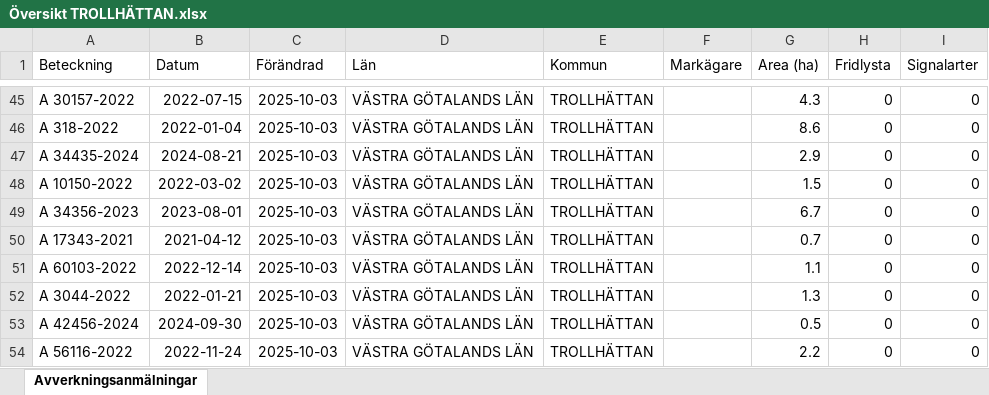
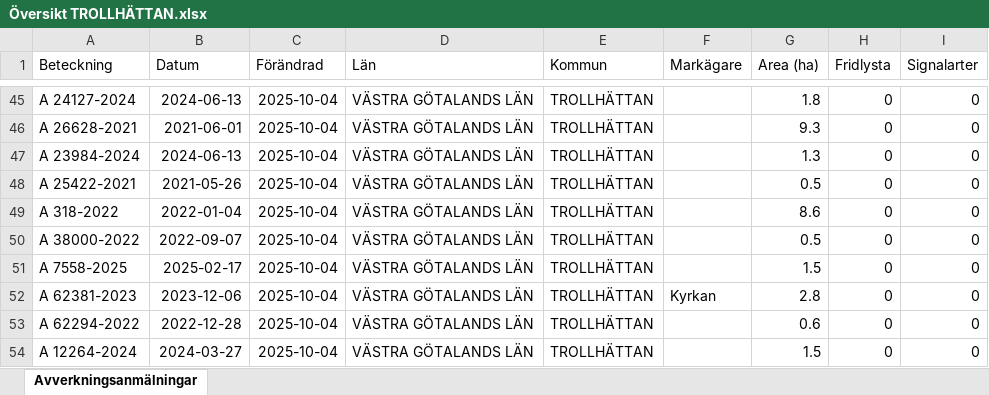
Before and after one commit to klasma/Logging_1488, an Excel workbook: Översikt TROLLHÄTTAN.xlsx, sheet Avverkningsanmälningar, drawn as a sheet; only a part is shown, gaps mark what is left out; values as stored, in another font and other column widths than the file's, no borders; the diff covers the shown part only; the diff names each change by its address in the sheet, - before the commit and + after, or states it on an @@ line.

```diff
--- a/Översikt TROLLHÄTTAN.xlsx (sheet Avverkningsanmälningar)
+++ b/Översikt TROLLHÄTTAN.xlsx (sheet Avverkningsanmälningar)
-A45 (Beteckning): A 30157-2022
+A45 (Beteckning): A 24127-2024
-B45 (Datum): 2022-07-15
+B45 (Datum): 2024-06-13
-C45:C54 (Förändrad): 2025-10-03
+C45:C54 (Förändrad): 2025-10-04
-G45 (Area (ha)): 4.3
+G45 (Area (ha)): 1.8
-A46 (Beteckning): A 318-2022
+A46 (Beteckning): A 26628-2021
-B46 (Datum): 2022-01-04
+B46 (Datum): 2021-06-01
-G46 (Area (ha)): 8.6
+G46 (Area (ha)): 9.3
-A47 (Beteckning): A 34435-2024
+A47 (Beteckning): A 23984-2024
-B47 (Datum): 2024-08-21
+B47 (Datum): 2024-06-13
-G47 (Area (ha)): 2.9
+G47 (Area (ha)): 1.3
-A48 (Beteckning): A 10150-2022
+A48 (Beteckning): A 25422-2021
-B48 (Datum): 2022-03-02
+B48 (Datum): 2021-05-26
-G48 (Area (ha)): 1.5
+G48 (Area (ha)): 0.5
-A49 (Beteckning): A 34356-2023
+A49 (Beteckning): A 318-2022
-B49 (Datum): 2023-08-01
+B49 (Datum): 2022-01-04
-G49 (Area (ha)): 6.7
+G49 (Area (ha)): 8.6
-A50 (Beteckning): A 17343-2021
+A50 (Beteckning): A 38000-2022
-B50 (Datum): 2021-04-12
+B50 (Datum): 2022-09-07
-G50 (Area (ha)): 0.7
+G50 (Area (ha)): 0.5
-A51 (Beteckning): A 60103-2022
+A51 (Beteckning): A 7558-2025
-B51 (Datum): 2022-12-14
+B51 (Datum): 2025-02-17
-G51 (Area (ha)): 1.1
+G51 (Area (ha)): 1.5
-A52 (Beteckning): A 3044-2022
+A52 (Beteckning): A 62381-2023
-B52 (Datum): 2022-01-21
+B52 (Datum): 2023-12-06
-F52 (Markägare): (empty)
+F52 (Markägare): Kyrkan
-G52 (Area (ha)): 1.3
+G52 (Area (ha)): 2.8
-A53 (Beteckning): A 42456-2024
+A53 (Beteckning): A 62294-2022
-B53 (Datum): 2024-09-30
+B53 (Datum): 2022-12-28
-G53 (Area (ha)): 0.5
+G53 (Area (ha)): 0.6
-A54 (Beteckning): A 56116-2022
+A54 (Beteckning): A 12264-2024
-B54 (Datum): 2022-11-24
+B54 (Datum): 2024-03-27
-G54 (Area (ha)): 2.2
+G54 (Area (ha)): 1.5
```
Also changed, not shown: 936 edited cells elsewhere in this sheet, artfynd/A 13597-2021 artfynd.xlsx, artfynd/A 18264-2022 artfynd.xlsx, 20 other files.
